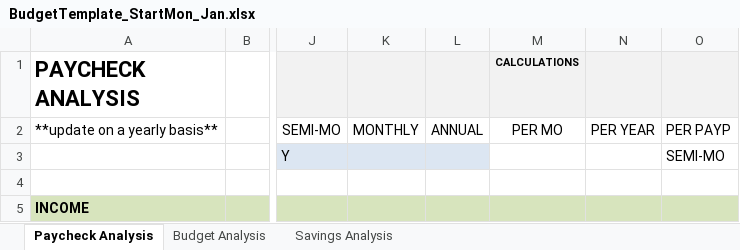
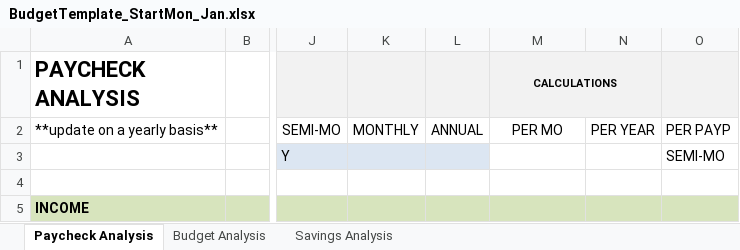
Before and after one commit to milesfriedmanfl/Plutus, an Excel workbook: BudgetTemplate_StartMon_Jan.xlsx, sheet Paycheck Analysis, drawn as a sheet; only a part is shown, gaps mark what is left out; values as stored, in another font and other column widths than the file's, no borders; the diff names each change by its address in the sheet, - before the commit and + after, or states it on an @@ line.

```diff
--- a/BudgetTemplate_StartMon_Jan.xlsx (sheet Paycheck Analysis)
+++ b/BudgetTemplate_StartMon_Jan.xlsx (sheet Paycheck Analysis)
+M1:N1 merged
```
Also changed, not shown: sheet Budget Analysis, BudgetTemplate_StartMon_Apr.xlsx, BudgetTemplate_StartMon_Feb.xlsx, 9 other files.
